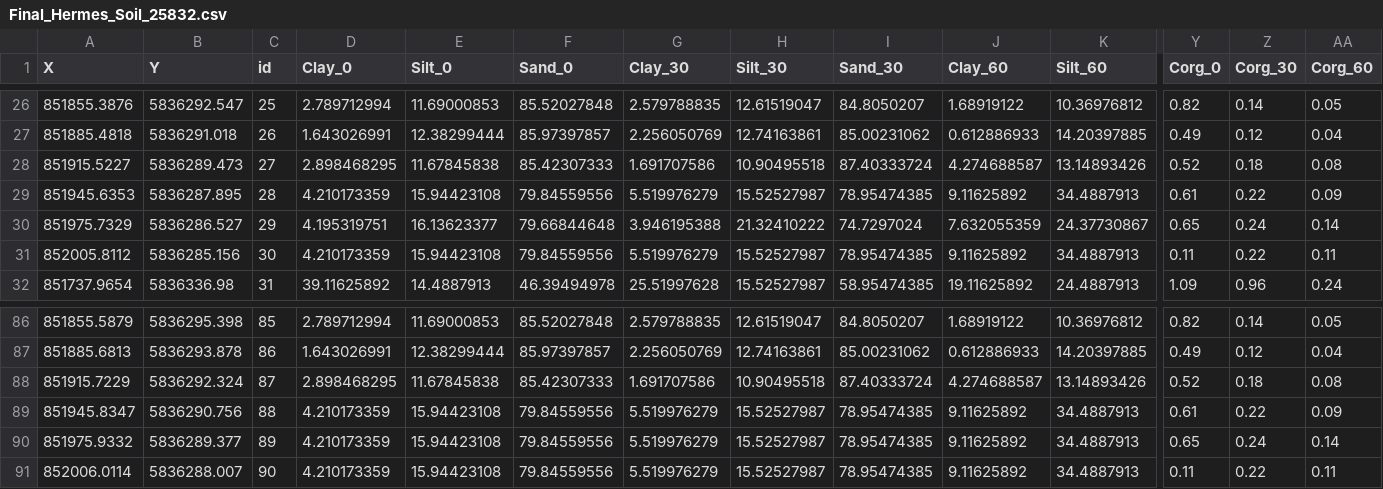
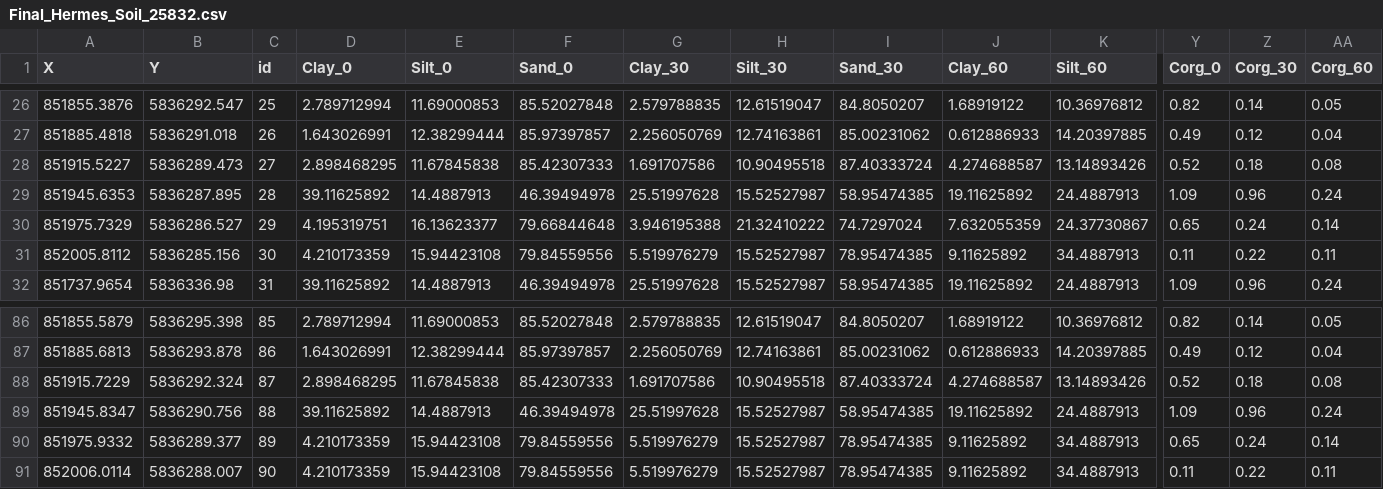
Before and after one commit to zalf-rpm/MODOKLIM_WL, a CSV file: data/germany/Final_Hermes_Soil_25832.csv, drawn as a sheet; only a part is shown, gaps mark what is left out; the diff names each change by its address in the sheet, - before the commit and + after, or states it on an @@ line.

Commit message:
Update Final_Hermes_Soil_25832.csv

```diff
--- a/data/germany/Final_Hermes_Soil_25832.csv
+++ b/data/germany/Final_Hermes_Soil_25832.csv
-D29 (Clay_0): 4.210173359
+D29 (Clay_0): 39.11625892
-E29 (Silt_0): 15.94423108
+E29 (Silt_0): 14.4887913
-F29 (Sand_0): 79.84559556
+F29 (Sand_0): 46.39494978
-G29 (Clay_30): 5.519976279
+G29 (Clay_30): 25.51997628
-I29 (Sand_30): 78.95474385
+I29 (Sand_30): 58.95474385
-J29 (Clay_60): 9.11625892
+J29 (Clay_60): 19.11625892
-K29 (Silt_60): 34.4887913
+K29 (Silt_60): 24.4887913
-Y29 (Corg_0): 0.61
+Y29 (Corg_0): 1.09
-Z29 (Corg_30): 0.22
+Z29 (Corg_30): 0.96
-AA29 (Corg_60): 0.09
+AA29 (Corg_60): 0.24
-D89 (Clay_0): 4.210173359
+D89 (Clay_0): 39.11625892
-E89 (Silt_0): 15.94423108
+E89 (Silt_0): 14.4887913
-F89 (Sand_0): 79.84559556
+F89 (Sand_0): 46.39494978
-G89 (Clay_30): 5.519976279
+G89 (Clay_30): 25.51997628
-I89 (Sand_30): 78.95474385
+I89 (Sand_30): 58.95474385
-J89 (Clay_60): 9.11625892
+J89 (Clay_60): 19.11625892
-K89 (Silt_60): 34.4887913
+K89 (Silt_60): 24.4887913
-Y89 (Corg_0): 0.61
+Y89 (Corg_0): 1.09
-Z89 (Corg_30): 0.22
+Z89 (Corg_30): 0.96
-AA89 (Corg_60): 0.09
+AA89 (Corg_60): 0.24
```
